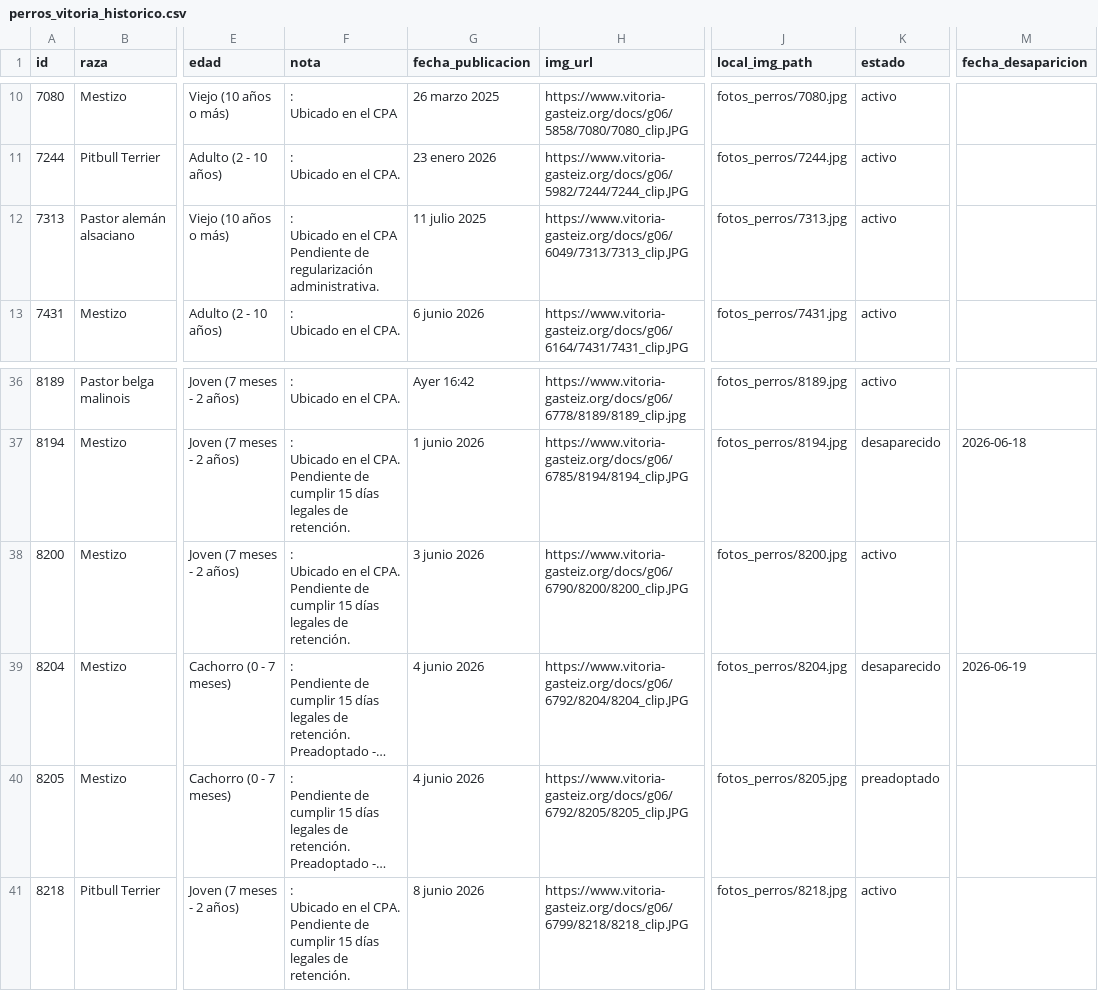
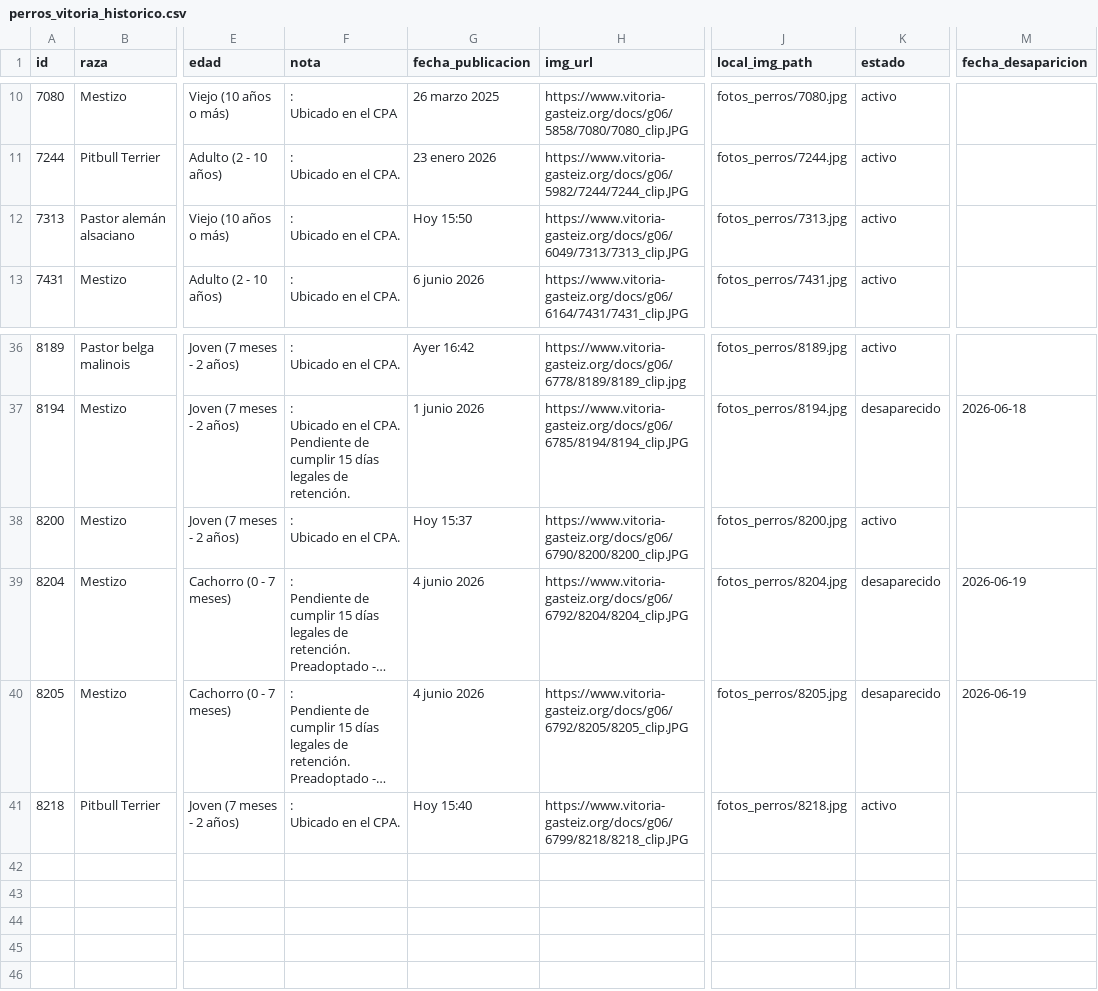
Before and after one commit to eortas/perros-gasteiz, a CSV file: perros_vitoria_historico.csv, drawn as a sheet; only a part is shown, gaps mark what is left out; long unchanged cells end in …; ↵ is a line break in a cell; the diff names each change by its address in the sheet, - before the commit and + after, or states it on an @@ line.

```diff
--- a/perros_vitoria_historico.csv
+++ b/perros_vitoria_historico.csv
-F12 (nota): : ↵ Ubicado en el CPA ↵ Pendiente de regularización administrativa.
+F12 (nota): : ↵ Ubicado en el CPA.
-G12 (fecha_publicacion): 11 julio 2025
+G12 (fecha_publicacion): Hoy 15:50
-F38 (nota): …el CPA. ↵ Pendiente de cumplir 15 días legales de retención.
+F38 (nota): …el CPA.
-G38 (fecha_publicacion): 3 junio 2026
+G38 (fecha_publicacion): Hoy 15:37
-K40 (estado): preadoptado
+K40 (estado): desaparecido
-M40 (fecha_desaparicion): (empty)
+M40 (fecha_desaparicion): 2026-06-19
-F41 (nota): …el CPA. ↵ Pendiente de cumplir 15 días legales de retención.
+F41 (nota): …el CPA.
-G41 (fecha_publicacion): 8 junio 2026
+G41 (fecha_publicacion): Hoy 15:40
```
